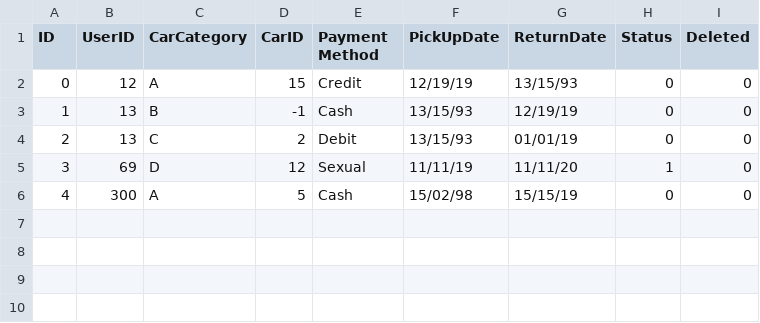
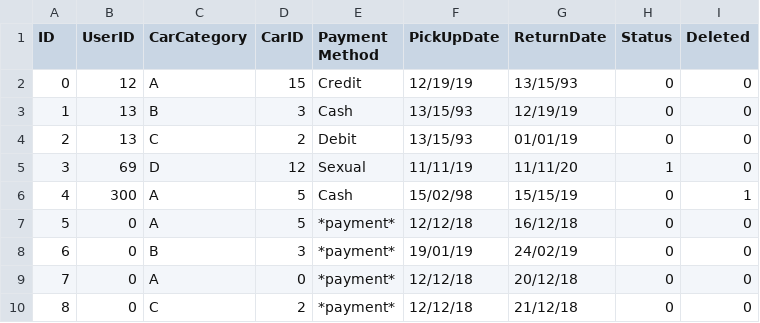
Before and after one commit to Verklegt1H48/verklegt1, a CSV file: data/orders.csv, drawn as a sheet.

```diff
--- a/data/orders.csv
+++ b/data/orders.csv
@@ -2,5 +2,9 @@ ID,UserID,CarCategory,CarID,Payment Method,PickUpDate,ReturnDate,Status,Deleted
 0,12,A,15,Credit,12/19/19,13/15/93,0,0
-1,13,B,-1,Cash,13/15/93,12/19/19,0,0
+1,13,B,3,Cash,13/15/93,12/19/19,0,0
 2,13,C,2,Debit,13/15/93,01/01/19,0,0
 3,69,D,12,Sexual,11/11/19,11/11/20,1,0
-4,300,A,5,Cash,15/02/98,15/15/19,0,0
+4,300,A,5,Cash,15/02/98,15/15/19,0,1
+5,0,A,5,*payment*,12/12/18,16/12/18,0,0
+6,0,B,3,*payment*,19/01/19,24/02/19,0,0
+7,0,A,0,*payment*,12/12/18,20/12/18,0,0
+8,0,C,2,*payment*,12/12/18,21/12/18,0,0
```
Also changed, not shown: data/cars.csv, 5 other files.
